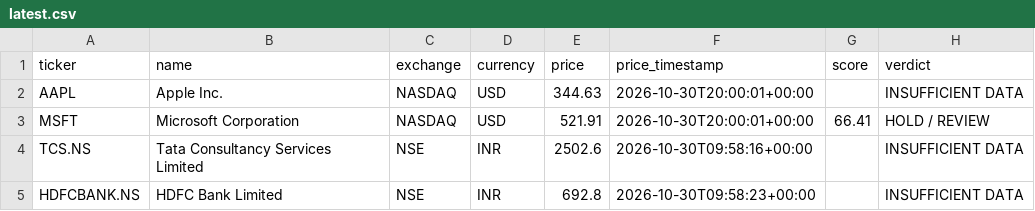
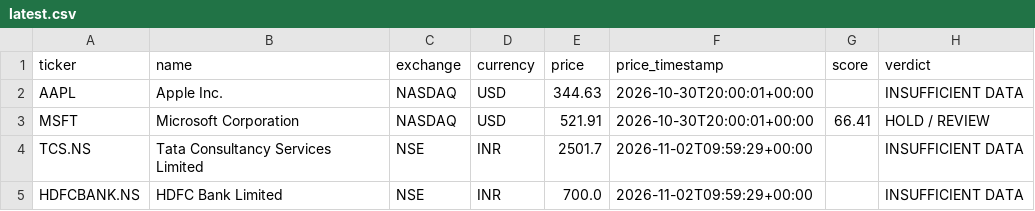
Before and after one commit to MANI94/us-stock-research, a CSV file: reports/latest.csv, drawn as a sheet; only a part is shown; the diff names each change by its address in the sheet, - before the commit and + after, or states it on an @@ line.

```diff
--- a/reports/latest.csv
+++ b/reports/latest.csv
-E4 (price): 2502.6
+E4 (price): 2501.7
-F4 (price_timestamp): 2026-10-30T09:58:16+00:00
+F4 (price_timestamp): 2026-11-02T09:59:29+00:00
-E5 (price): 692.8
+E5 (price): 700.0
-F5 (price_timestamp): 2026-10-30T09:58:23+00:00
+F5 (price_timestamp): 2026-11-02T09:59:29+00:00
```
Also changed, not shown: 4 other files.
